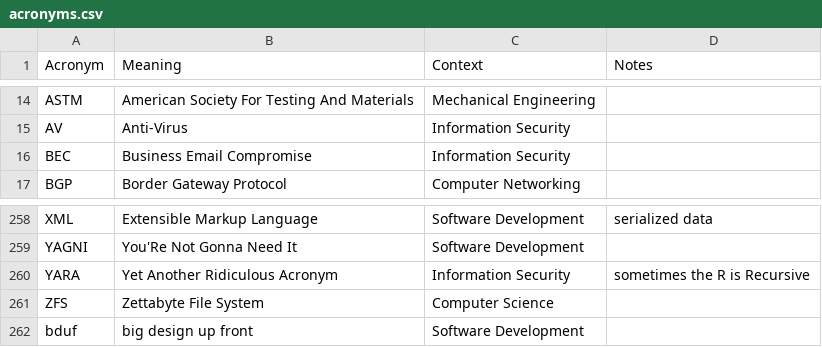
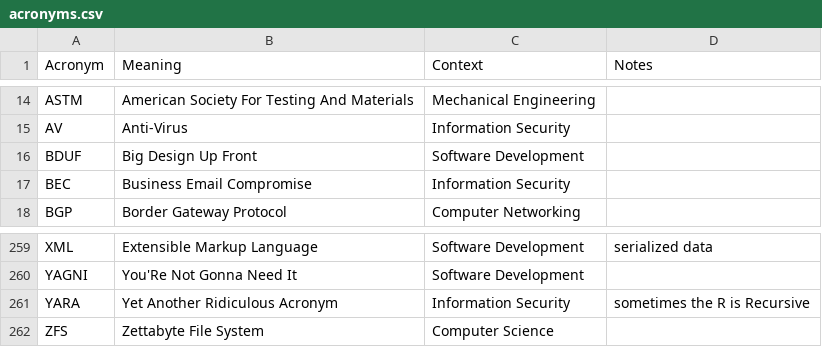
Before and after one commit to chadmando/acronyms, a CSV file: acronyms.csv, drawn as a sheet; only a part is shown, gaps mark what is left out.

```diff
--- a/acronyms.csv
+++ b/acronyms.csv
@@ -15,2 +15,3 @@ ASTM,American Society For Testing And Materials,Mechanical Engineering,
 AV,Anti-Virus,Information Security,
+BDUF,Big Design Up Front,Software Development,
 BEC,Business Email Compromise,Information Security,
@@ -261,2 +262 @@ YARA,Yet Another Ridiculous Acronym,Information Security,sometimes the R is Recu
 ZFS,Zettabyte File System,Computer Science,
-bduf,big design up front,Software Development,
```
